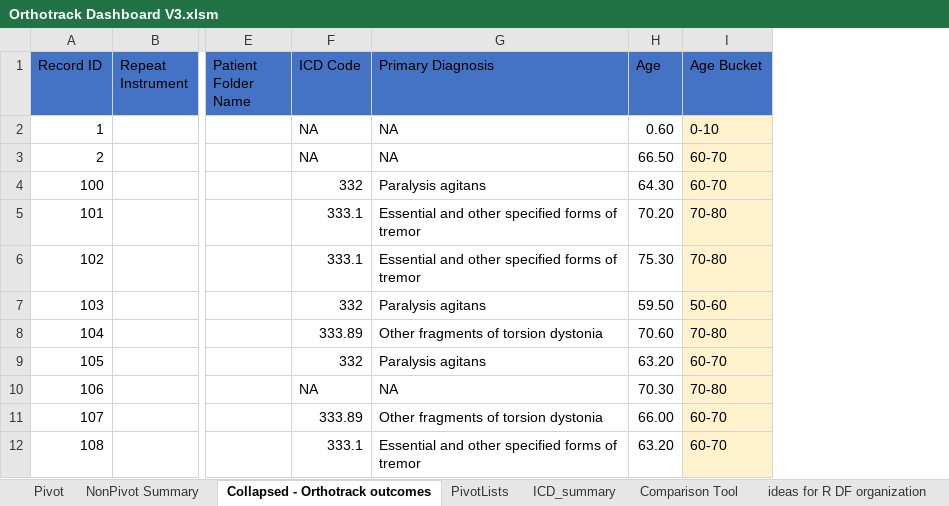
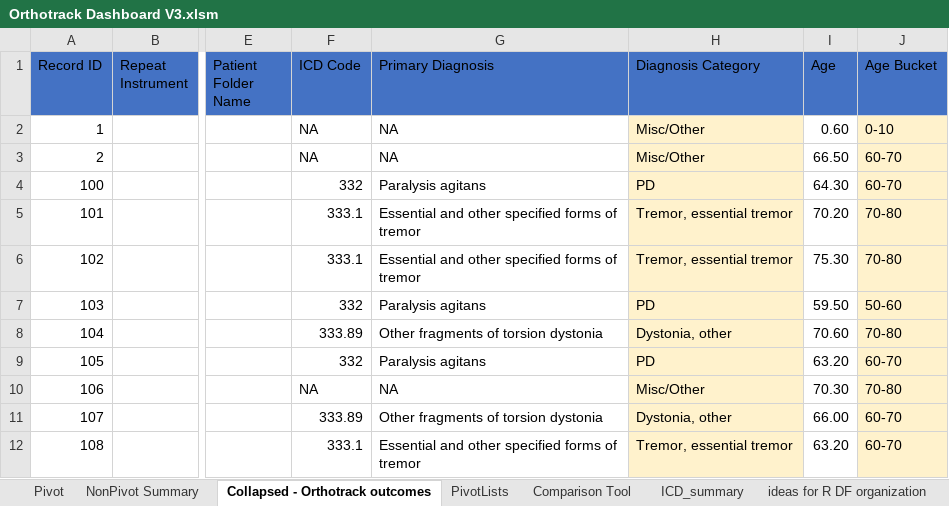
Before and after one commit to imarigenias/GreyandImari, an Excel workbook: Orthotrack Dashboard V3.xlsm, sheet Collapsed - Orthotrack outcomes, drawn as a sheet; only a part is shown, gaps mark what is left out; values as stored, in another font and other column widths than the file's, no borders; table styles not drawn; the diff names each change by its address in the sheet, - before the commit and + after, or states it on an @@ line.

```diff
--- a/Orthotrack Dashboard V3.xlsm (sheet Collapsed - Orthotrack outcomes)
+++ b/Orthotrack Dashboard V3.xlsm (sheet Collapsed - Orthotrack outcomes)
@@ sheet tab order changed: Pivot | NonPivot Summary | Collapsed - Orthotrack outcomes | PivotLists | Comparison Tool | ICD_summary | ideas for R DF organization @@
+column H (Diagnosis Category), rows 2-12: Misc/Other | Misc/Other | PD | Tremor, essential tremor | Tremor, essential tremor | PD | Dystonia, other | PD | Misc/Other | Dystonia, other | Tremor, essential tremor
```
Also changed, not shown: sheet Comparison Tool, sheet ICD_summary, sheet Pivot, sheet PivotLists, sheet NonPivot Summary, other sheet tabs, formulas that keep their value, charts or pictures, 3 other files.
